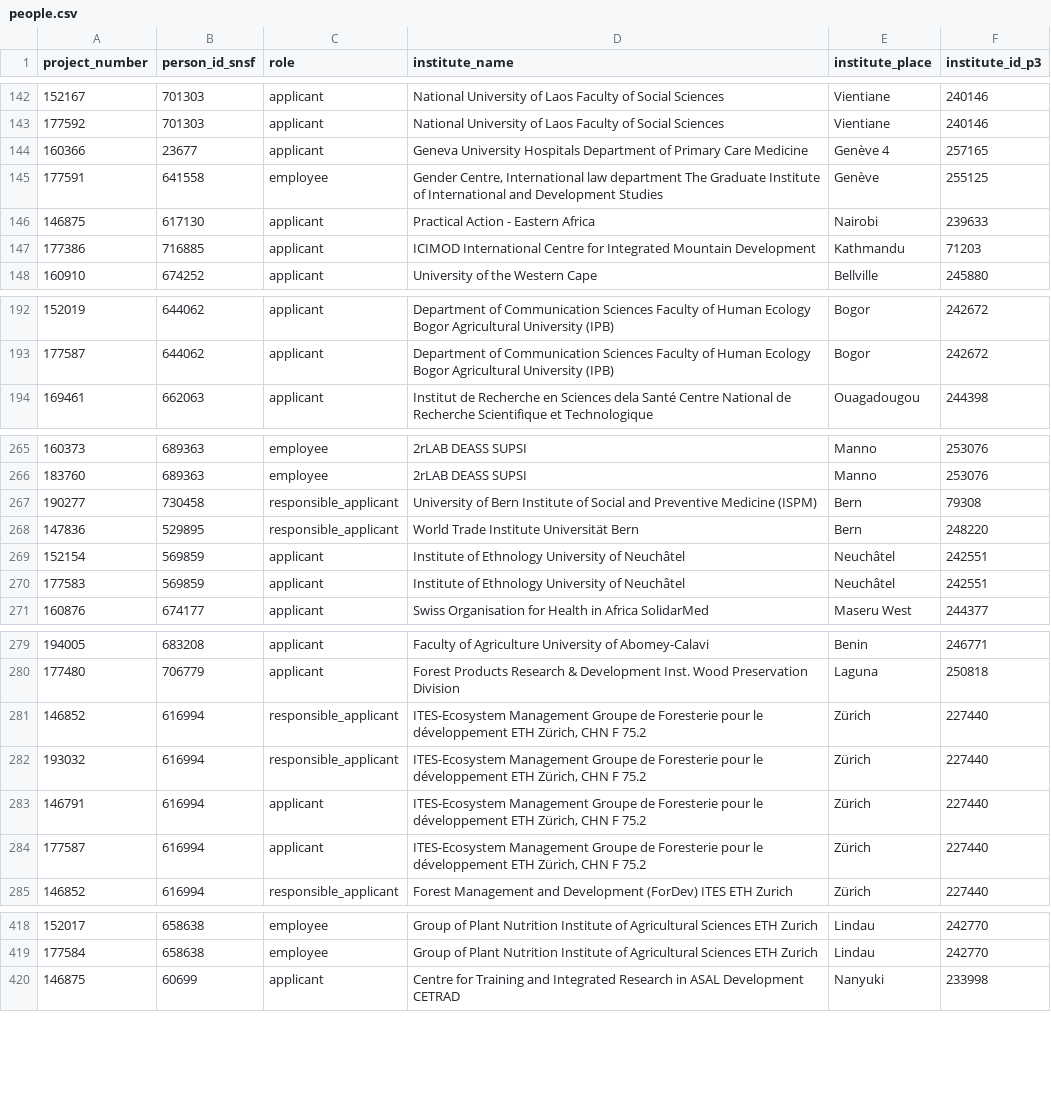
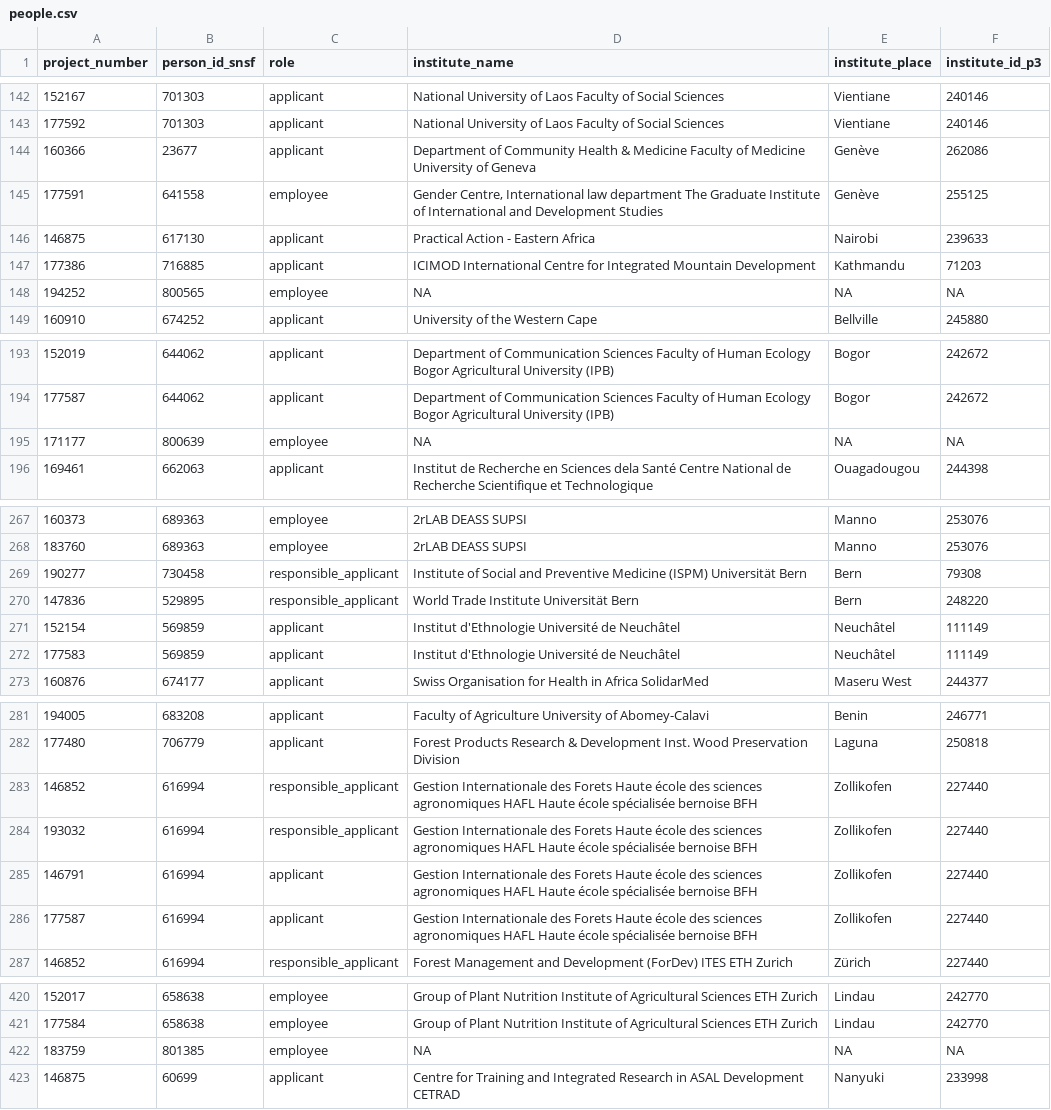
Before and after one commit to zambujo/r4data, a CSV file: data/people.csv, drawn as a sheet; only a part is shown, gaps mark what is left out; the diff covers the shown part only.

```diff
--- a/data/people.csv
+++ b/data/people.csv
@@ -143,3 +143,3 @@ project_number,person_id_snsf,role,institute_name,institute_place,institute_id_p
 177592,701303,applicant,National University of Laos Faculty of Social Sciences,Vientiane,240146
-160366,23677,applicant,Geneva University Hospitals Department of Primary Care Medicine,Genève 4,257165
+160366,23677,applicant,Department of Community Health & Medicine Faculty of Medicine University of Geneva,Genève,262086
 177591,641558,employee,"Gender Centre, International law department The Graduate Institute of International and Development Studies",Genève,255125
@@ -147,2 +147,3 @@ project_number,person_id_snsf,role,institute_name,institute_place,institute_id_p
 177386,716885,applicant,ICIMOD International Centre for Integrated Mountain Development,Kathmandu,71203
+194252,800565,employee,NA,NA,NA
 160910,674252,applicant,University of the Western Cape,Bellville,245880
@@ -193,2 +194,3 @@ project_number,person_id_snsf,role,institute_name,institute_place,institute_id_p
 177587,644062,applicant,Department of Communication Sciences Faculty of Human Ecology Bogor Agricultural University (IPB),Bogor,242672
+171177,800639,employee,NA,NA,NA
 169461,662063,applicant,Institut de Recherche en Sciences dela Santé Centre National de Recherche Scientifique et Technologique,Ouagadougou,244398
@@ -266,6 +268,6 @@ project_number,person_id_snsf,role,institute_name,institute_place,institute_id_p
 183760,689363,employee,2rLAB DEASS SUPSI,Manno,253076
-190277,730458,responsible_applicant,University of Bern Institute of Social and Preventive Medicine (ISPM),Bern,79308
+190277,730458,responsible_applicant,Institute of Social and Preventive Medicine (ISPM) Universität Bern,Bern,79308
 147836,529895,responsible_applicant,World Trade Institute Universität Bern,Bern,248220
-152154,569859,applicant,Institute of Ethnology University of Neuchâtel,Neuchâtel,242551
-177583,569859,applicant,Institute of Ethnology University of Neuchâtel,Neuchâtel,242551
+152154,569859,applicant,Institut d'Ethnologie Université de Neuchâtel,Neuchâtel,111149
+177583,569859,applicant,Institut d'Ethnologie Université de Neuchâtel,Neuchâtel,111149
 160876,674177,applicant,Swiss Organisation for Health in Africa SolidarMed,Maseru West,244377
@@ -280,6 +282,6 @@ project_number,person_id_snsf,role,institute_name,institute_place,institute_id_p
 177480,706779,applicant,Forest Products Research & Development Inst. Wood Preservation Division,Laguna,250818
-146852,616994,responsible_applicant,"ITES-Ecosystem Management Groupe de Foresterie pour le développement ETH Zürich, CHN F 75.2",Zürich,227440
-193032,616994,responsible_applicant,"ITES-Ecosystem Management Groupe de Foresterie pour le développement ETH Zürich, CHN F 75.2",Zürich,227440
-146791,616994,applicant,"ITES-Ecosystem Management Groupe de Foresterie pour le développement ETH Zürich, CHN F 75.2",Zürich,227440
-177587,616994,applicant,"ITES-Ecosystem Management Groupe de Foresterie pour le développement ETH Zürich, CHN F 75.2",Zürich,227440
+146852,616994,responsible_applicant,Gestion Internationale des Forets Haute école des sciences agronomiques HAFL Haute école spécialisée bernoise BFH,Zollikofen,227440
+193032,616994,responsible_applicant,Gestion Internationale des Forets Haute école des sciences agronomiques HAFL Haute école spécialisée bernoise BFH,Zollikofen,227440
+146791,616994,applicant,Gestion Internationale des Forets Haute école des sciences agronomiques HAFL Haute école spécialisée bernoise BFH,Zollikofen,227440
+177587,616994,applicant,Gestion Internationale des Forets Haute école des sciences agronomiques HAFL Haute école spécialisée bernoise BFH,Zollikofen,227440
 146852,616994,responsible_applicant,Forest Management and Development (ForDev) ITES ETH Zurich,Zürich,227440
@@ -419,2 +421,3 @@ project_number,person_id_snsf,role,institute_name,institute_place,institute_id_p
 177584,658638,employee,Group of Plant Nutrition Institute of Agricultural Sciences ETH Zurich,Lindau,242770
+183759,801385,employee,NA,NA,NA
 146875,60699,applicant,Centre for Training and Integrated Research in ASAL Development CETRAD,Nanyuki,233998
```
Also changed, not shown: 2 moved rows and 27 edited cells elsewhere in this file, data/projects.csv, data/research_earth/organizations.csv, 5 other files.
